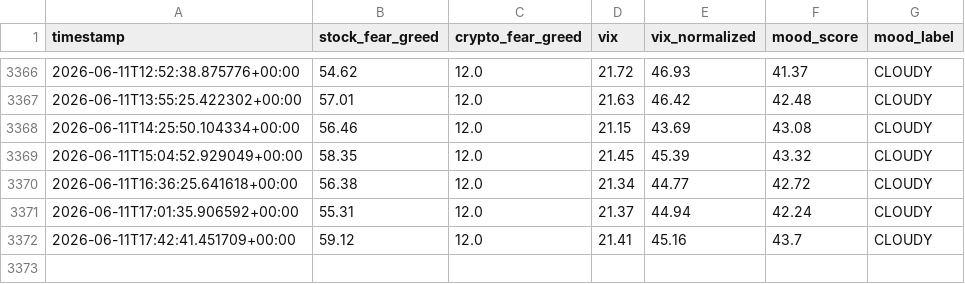
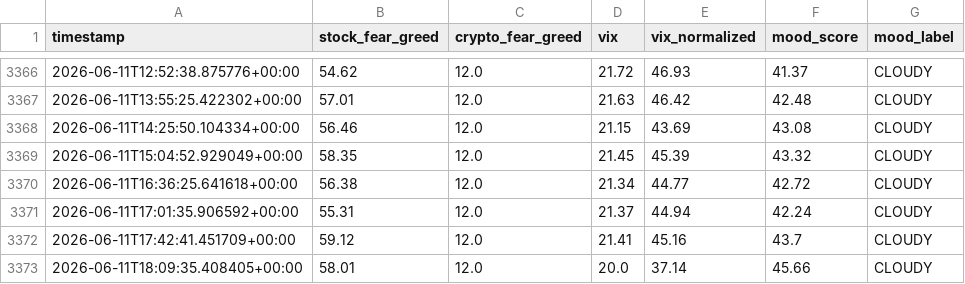
Before and after one commit to monarchcastle/Cloudy-Shiny, a CSV file: sentiment_data.csv, drawn as a sheet; only a part is shown, gaps mark what is left out.

```diff
--- a/sentiment_data.csv
+++ b/sentiment_data.csv
@@ -3372 +3372,2 @@ timestamp,stock_fear_greed,crypto_fear_greed,vix,vix_normalized,mood_score,mood_
 2026-06-11T17:42:41.451709+00:00,59.12,12.0,21.41,45.16,43.7,CLOUDY
+2026-06-11T18:09:35.408405+00:00,58.01,12.0,20.0,37.14,45.66,CLOUDY
```
Also changed, not shown: feed_health.csv, 1 other file.
